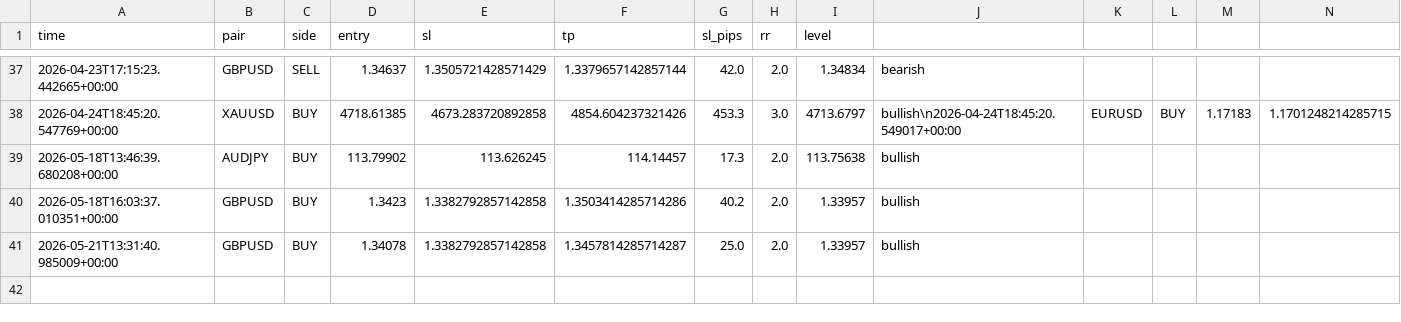
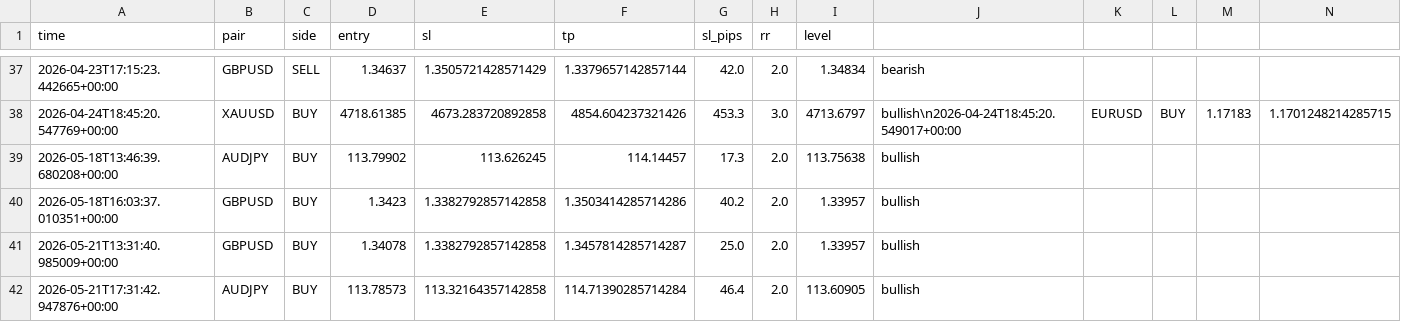
Before and after one commit to iyajivictor/Edge-signals, a CSV file: state/signals_log.csv, drawn as a sheet; only a part is shown, gaps mark what is left out; rows hold the shown columns only; the diff names each change by its address in the sheet, - before the commit and + after, or states it on an @@ line.

```diff
--- a/state/signals_log.csv
+++ b/state/signals_log.csv
+row 42: 2026-05-21T17:31:42.947876+00:00 | AUDJPY | BUY | 113.78573 | 113.32164357142858 | 114.71390285714284 | 46.4 | 2.0 | 113.60905 | bullish
```
Also changed, not shown: state/sweep_fvg_log.csv, 5 other files.
